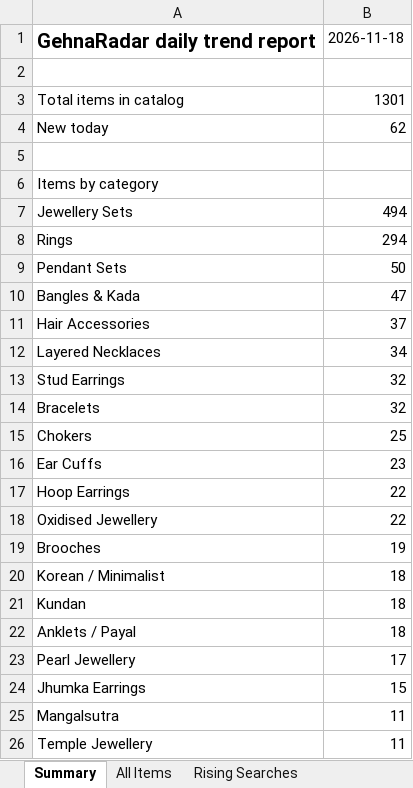
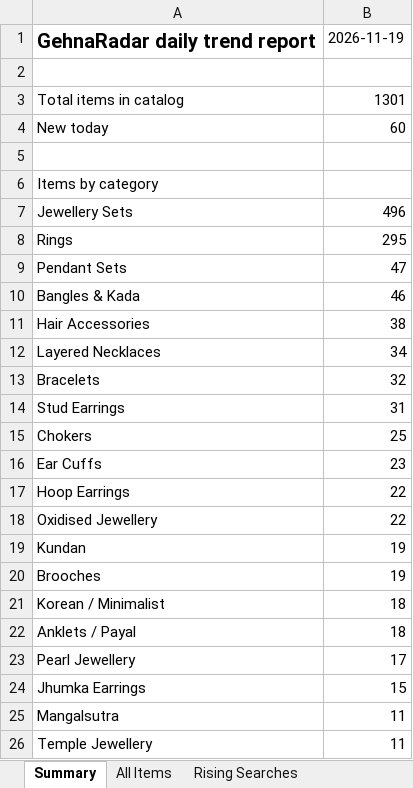
Before and after one commit to PRATS7878/gehnaradar_Updated, an Excel workbook: output/latest.xlsx, sheet Summary, drawn as a sheet; only a part is shown; values as stored, in another font and other column widths than the file's, no borders; removed rows and columns are numbered as before the commit, all else as after; the diff names each change by its address in the sheet, - before the commit and + after, or states it on an @@ line.

```diff
--- a/output/latest.xlsx (sheet Summary)
+++ b/output/latest.xlsx (sheet Summary)
-B1: 2026-11-18
+B1: 2026-11-19
-B4: 62
+B4: 60
-B7: 494
+B7: 496
-B8: 294
+B8: 295
-B9: 50
+B9: 47
-B10: 47
+B10: 46
-B11: 37
+B11: 38
-row 13: Stud Earrings | 32
+row 14: Stud Earrings | 31
+row 19: Kundan | 19
-row 21: Kundan | 18
```
Also changed, not shown: sheet All Items, 3 other files.
